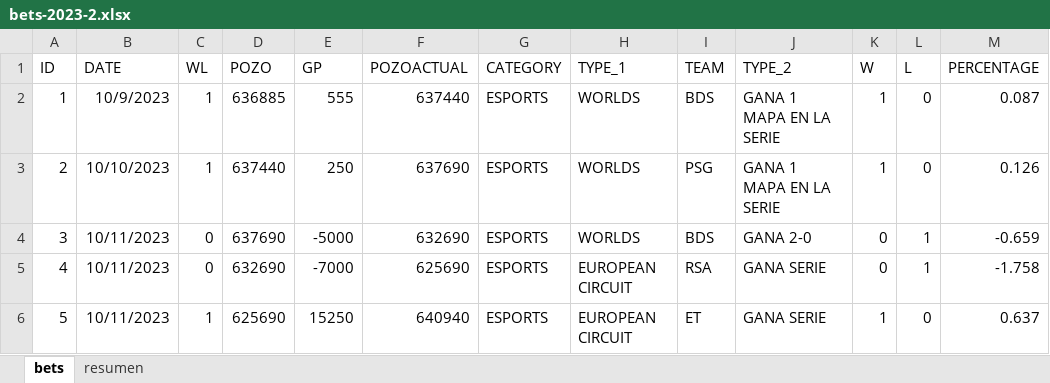
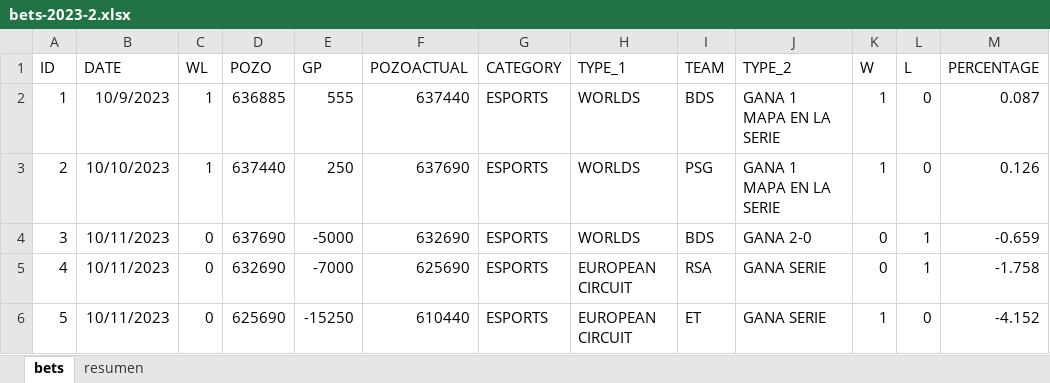
Before and after one commit to msebastianvg/pruebita, an Excel workbook: bets-2023-2.xlsx, sheet bets, drawn as a sheet; values as stored, in another font and other column widths than the file's, no borders; the diff names each change by its address in the sheet, - before the commit and + after, or states it on an @@ line.

Commit message:
Add files via upload

```diff
--- a/bets-2023-2.xlsx (sheet bets)
+++ b/bets-2023-2.xlsx (sheet bets)
-C6 (WL): 1
+C6 (WL): 0
-E6 (GP): 15250
+E6 (GP): -15250
-F6 (POZOACTUAL): 640940
+F6 (POZOACTUAL): 610440
-M6 (PERCENTAGE): 0.637
+M6 (PERCENTAGE): -4.152
```
